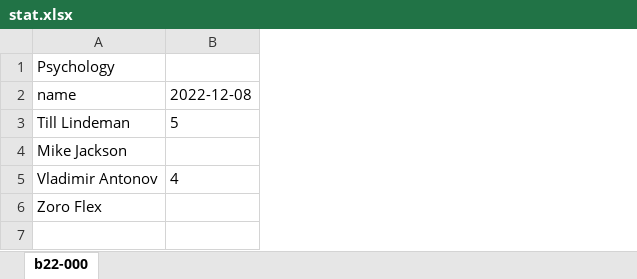
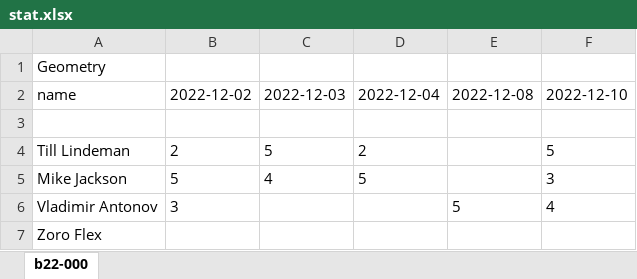
Before and after one commit to YoungMYN/Grading-System, an Excel workbook: stat.xlsx, sheet b22-000, drawn as a sheet; values as stored, in another font and other column widths than the file's, no borders; addresses are those after the commit; the diff names each change by its address in the sheet, - before the commit and + after, or states it on an @@ line.

```diff
--- a/stat.xlsx (sheet b22-000)
+++ b/stat.xlsx (sheet b22-000)
+column B, row 2: 2022-12-02; rows 4-6: 2 | 5 | 3
+column C, row 2: 2022-12-03; rows 4-5: 5 | 4
+column D, row 2: 2022-12-04; rows 4-5: 2 | 5
+column F, row 2: 2022-12-10; rows 4-6: 5 | 3 | 4
-A1: Psychology
+A1: Geometry
+row 3: (empty)
-E4: 5
+E4: (empty)
-E6: 4
+E6: 5
```
Also changed, not shown: mymarks.xlsx, 5 other files.
